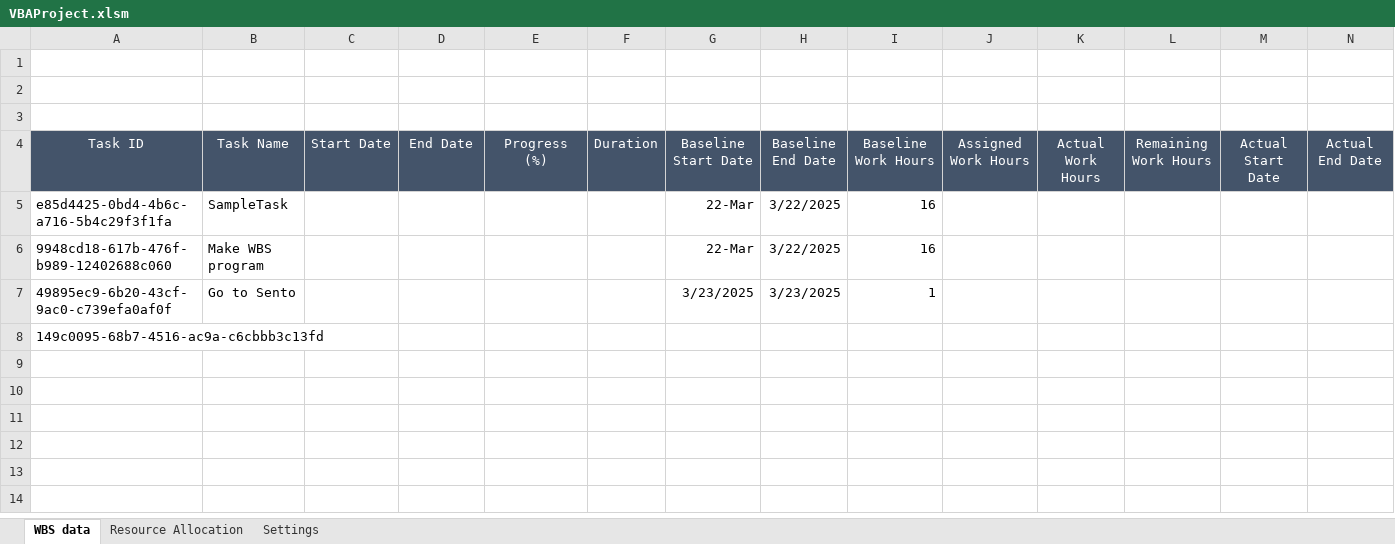
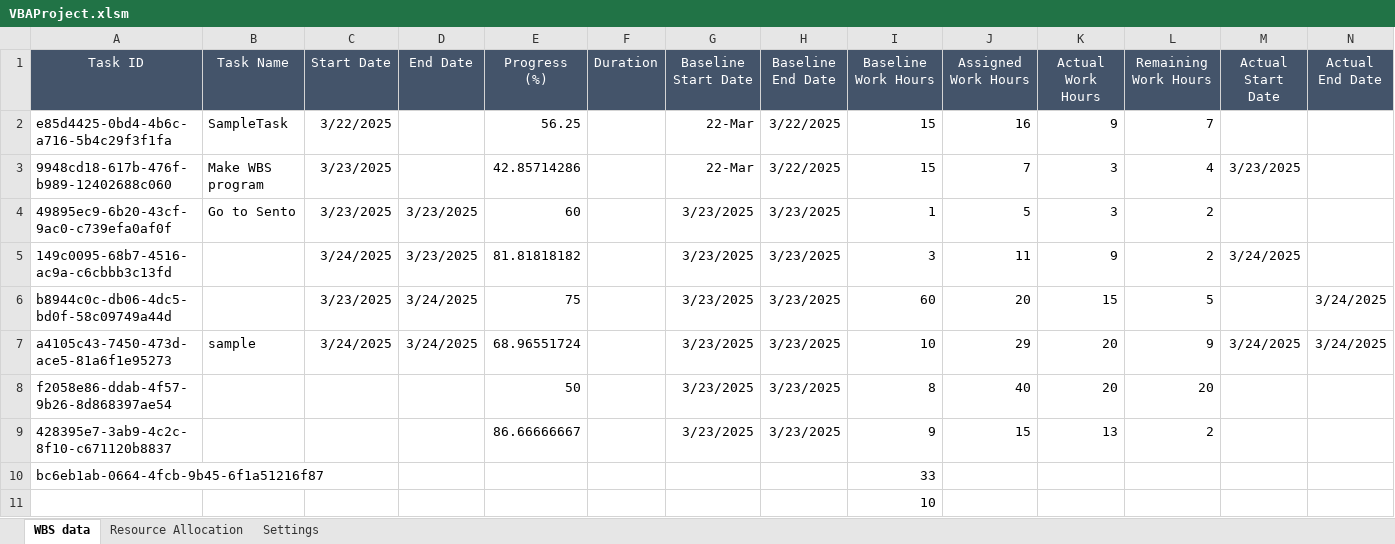
Before and after one commit to yasuhiro112358/WBS, an Excel workbook: VBAProject.xlsm, sheet WBS data, drawn as a sheet; only a part is shown; values as stored, in another font and other column widths than the file's, no borders; charts and pictures not drawn; removed rows and columns are numbered as before the commit, all else as after; rows hold the shown columns only; the diff names each change by its address in the sheet, - before the commit and + after, or states it on an @@ line.

Commit message:
Implement RefreshTask and RefreshTaskById functions for task updates and logging

```diff
--- a/VBAProject.xlsm (sheet WBS data)
+++ b/VBAProject.xlsm (sheet WBS data)
-row 1: (empty)
-row 2: (empty)
-row 3: (empty)
-C2 (Start Date): (empty)
+C2 (Start Date): 3/22/2025
-E2 (Progress (%)): (empty)
+E2 (Progress (%)): 56.25
-I2:I3 (Baseline Work Hours): 16
+I2:I3 (Baseline Work Hours): 15
-J2 (Assigned Work Hours): (empty)
+J2 (Assigned Work Hours): 16
-K2 (Actual Work Hours): (empty)
+K2 (Actual Work Hours): 9
-L2 (Remaining Work Hours): (empty)
+L2 (Remaining Work Hours): 7
-C3:C4 (Start Date): (empty)
+C3:C4 (Start Date): 3/23/2025
-E3 (Progress (%)): (empty)
+E3 (Progress (%)): 42.85714286
-J3 (Assigned Work Hours): (empty)
+J3 (Assigned Work Hours): 7
-K3:K4 (Actual Work Hours): (empty)
+K3:K4 (Actual Work Hours): 3
-L3 (Remaining Work Hours): (empty)
+L3 (Remaining Work Hours): 4
-M3 (Actual Start Date): (empty)
+M3 (Actual Start Date): 3/23/2025
-D4 (End Date): (empty)
+D4 (End Date): 3/23/2025
-E4 (Progress (%)): (empty)
+E4 (Progress (%)): 60
-J4 (Assigned Work Hours): (empty)
+J4 (Assigned Work Hours): 5
-L4 (Remaining Work Hours): (empty)
+L4 (Remaining Work Hours): 2
-row 8: 149c0095-68b7-4516-ac9a-c6cbbb3c13fd
+row 5: 149c0095-68b7-4516-ac9a-c6cbbb3c13fd |  | 3/24/2025 | 3/23/2025 | 81.81818182 |  | 3/23/2025 | 3/23/2025 | 3 | 11 | 9 | 2 | 3/24/2025
+row 6: b8944c0c-db06-4dc5-bd0f-58c09749a44d |  | 3/23/2025 | 3/24/2025 | 75 |  | 3/23/2025 | 3/23/2025 | 60 | 20 | 15 | 5 |  | 3/24/2025
+row 7: a4105c43-7450-473d-ace5-81a6f1e95273 | sample | 3/24/2025 | 3/24/2025 | 68.96551724 |  | 3/23/2025 | 3/23/2025 | 10 | 29 | 20 | 9 | 3/24/2025 | 3/24/2025
+row 8: f2058e86-ddab-4f57-9b26-8d868397ae54 |  |  |  | 50 |  | 3/23/2025 | 3/23/2025 | 8 | 40 | 20 | 20
+row 9: 428395e7-3ab9-4c2c-8f10-c671120b8837 |  |  |  | 86.66666667 |  | 3/23/2025 | 3/23/2025 | 9 | 15 | 13 | 2
+row 10: bc6eb1ab-0664-4fcb-9b45-6f1a51216f87 |  |  |  |  |  |  |  | 33
+row 11:  |  |  |  |  |  |  |  | 10
```
Also changed, not shown: charts or pictures, 3 other files.
